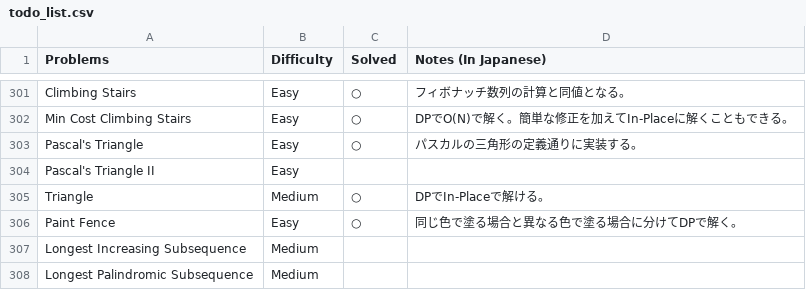
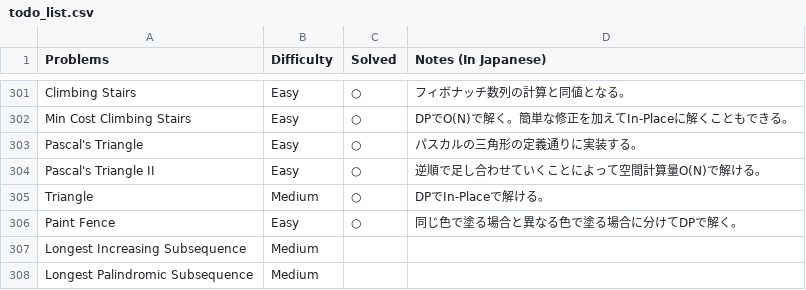
Before and after one commit to sokazaki/leetcode_solutions, a CSV file: todo_list.csv, drawn as a sheet; only a part is shown, gaps mark what is left out.

Commit message:
Update todo_list.csv

```diff
--- a/todo_list.csv
+++ b/todo_list.csv
@@ -303,3 +303,3 @@ Min Cost Climbing Stairs,Easy,○,DPでO(N)で解く。簡単な修正を加え
 Pascal's Triangle,Easy,○,パスカルの三角形の定義通りに実装する。
-Pascal's Triangle II,Easy,,
+Pascal's Triangle II,Easy,○,逆順で足し合わせていくことによって空間計算量O(N)で解ける。
 Triangle,Medium,○,DPでIn-Placeで解ける。
```
